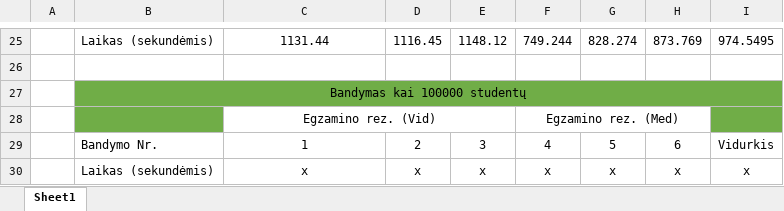
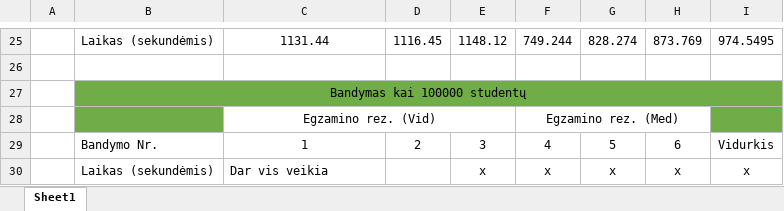
Before and after one commit to DainiusKun/3-4LabDarbas, an Excel workbook: 3-4LabVector/Spartos analize.xlsx, sheet Sheet1, drawn as a sheet; only a part is shown, gaps mark what is left out; values as stored, in another font and other column widths than the file's, no borders; the diff names each change by its address in the sheet, - before the commit and + after, or states it on an @@ line.

Commit message:
Update Spartos analize.xlsx

```diff
--- a/3-4LabVector/Spartos analize.xlsx (sheet Sheet1)
+++ b/3-4LabVector/Spartos analize.xlsx (sheet Sheet1)
-C30: x
+C30: Dar vis veikia
-C30 alignment: center
+C30 alignment: left
-D30: x
+D30: (empty)
```
